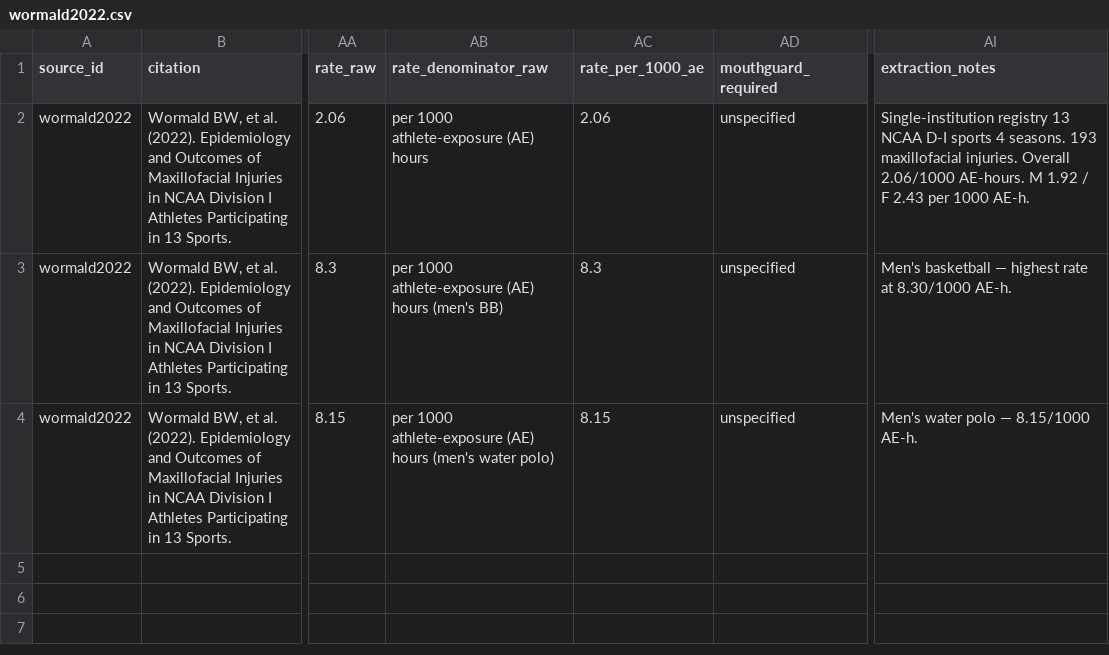
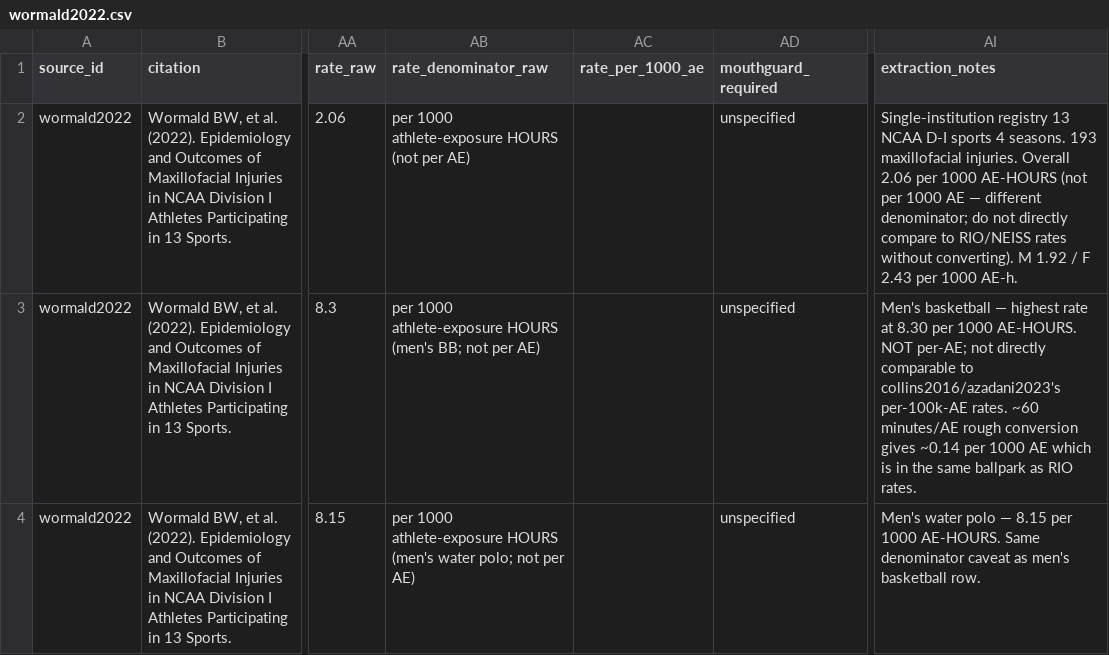
Before and after one commit to Vihaan-Banga/youth-dental-injury-database, a CSV file: data/extracted/wormald2022.csv, drawn as a sheet; only a part is shown, gaps mark what is left out; the diff names each change by its address in the sheet, - before the commit and + after, or states it on an @@ line.

Commit message:
Rugby Europe 2024 U-18 extraction + cross-source comparison analysis
NEW SOURCE — rugby_europe_iss_2024 (governing-body, 8 rows):
- U-18 Men's + Women's, Championship + Trophy, 2022/23 Rugby Europe Sevens
- All-cause match injury rates per 1000 player-match-hours (Sevens):
  Men: 63.0 (Championship), 70.6 (Trophy)
  Women: 23.6 (Championship), 15.2 (Trophy)
- Head/face injuries explicitly broken out as separate rows since 'head/face'
  is the dental-adjacent body region in their classification
- exposure_context='competition' (match-only per their methods); age 15-18
- First international governing-body source actually extracted to master.csv

NEW ANALYSIS — outputs/cross_source_rate_comparison.md + figure:
- Per-sport AE-denominator rate comparison across sources
- 4 sports have 2+ sources with comparable AE rates: baseball, basketball,
  field hockey, rugby
- Findings: HS basketball rates collins2016=0.026, azadani2023=0.024
  per 1000 AE — almost identical (great internal consistency).

CROSS-SOURCE COMPARISON SURFACED A REAL ISSUE (now fixed):
- wormald2022 rates were per-1000-AE-HOURS not per-1000-AE. Different
  denominators. Initial basketball spread was 346× because of this.
- Fix: move wormald2022 values from rate_per_1000_ae to rate_raw, leave
  rate_per_1000_ae empty, denominator phrase explicitly says 'HOURS'.
- Project-wide rule logged in docs/decisions.md: rate_per_1000_ae is
  reserved for athlete-exposure-count denominators only. Hours / seasons
  / players / population denominators stay in rate_raw with explicit
  phrasing.

After fix: basketball spread is 28× (HS w/ MG = 0.024-0.026 vs NCAA
w/o MG = 0.67), which is a defensible epi finding.

master.csv: 264 rows from 74 sources, 0 FAILs, 0 WARNs.

```diff
--- a/data/extracted/wormald2022.csv
+++ b/data/extracted/wormald2022.csv
-AB2 (rate_denominator_raw): per 1000 athlete-exposure (AE) hours
+AB2 (rate_denominator_raw): per 1000 athlete-exposure HOURS (not per AE)
-AC2 (rate_per_1000_ae): 2.06
+AC2 (rate_per_1000_ae): (empty)
-AI2 (extraction_notes): …injuries. Overall 2.06/1000 AE-hours. M 1.92…
+AI2 (extraction_notes): …injuries. Overall 2.06 per 1000 AE-HOURS (not per 1000 AE — different denominator; do not directly compare to RIO/NEISS rates without converting). M 1.92…
-AB3 (rate_denominator_raw): …1000 athlete-exposure (AE) hours (men's BB)
+AB3 (rate_denominator_raw): …1000 athlete-exposure HOURS (men's BB; not per AE)
-AC3 (rate_per_1000_ae): 8.3
+AC3 (rate_per_1000_ae): (empty)
-AI3 (extraction_notes): …rate at 8.30/1000 AE-h.
+AI3 (extraction_notes): …rate at 8.30 per 1000 AE-HOURS. NOT per-AE; not directly comparable to collins2016/azadani2023's per-100k-AE rates. ~60 minutes/AE rough conversion gives ~0.14 per 1000 AE which is in the same ballpark as RIO rates.
-AB4 (rate_denominator_raw): …1000 athlete-exposure (AE) hours (men's water polo)
+AB4 (rate_denominator_raw): …1000 athlete-exposure HOURS (men's water polo; not per AE)
-AC4 (rate_per_1000_ae): 8.15
+AC4 (rate_per_1000_ae): (empty)
-AI4 (extraction_notes): …polo — 8.15/1000 AE-h.
+AI4 (extraction_notes): …polo — 8.15 per 1000 AE-HOURS. Same denominator caveat as men's basketball row.
```
Also changed, not shown: 9 other files.
